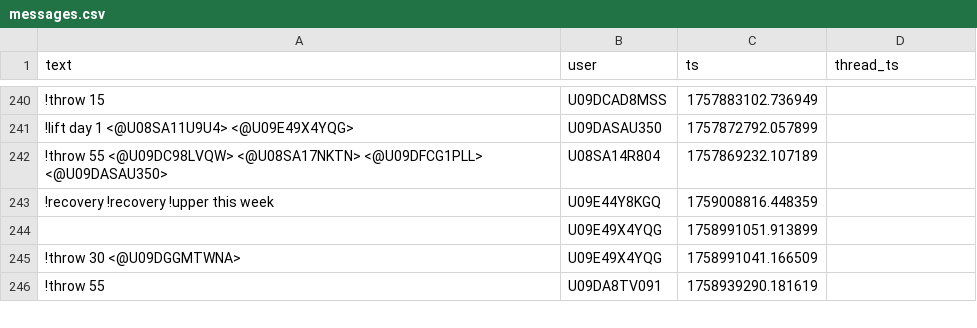
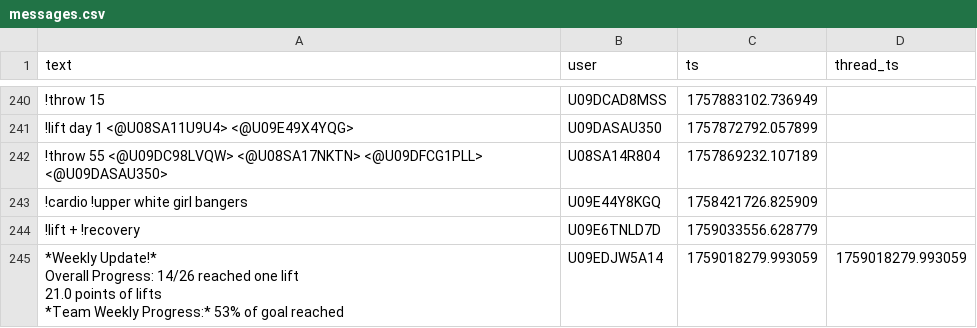
Before and after one commit to MGreenberg58/slackbot-main, a CSV file: messages.csv, drawn as a sheet; only a part is shown, gaps mark what is left out; the shorter side is filled out with more unchanged rows; ↵ is a line break in a cell; the diff covers the shown part only; the diff names each change by its address in the sheet, - before the commit and + after, or states it on an @@ line.

```diff
--- a/messages.csv
+++ b/messages.csv
@@ row 337 moved to row 243: !cardio !upper white girl bangers @@
+row 244: !lift + !recovery | U09E6TNLD7D | 1759033556.628779
+row 245: *Weekly Update!* ↵ Overall Progress: 14/26 reached one lift ↵ 21.0 points of lifts ↵ *Team Weekly Progress:* 53% of goal reached | U09EDJW5A14 | 1759018279.993059 | 1759018279.993059
```
Also changed, not shown: 4 added rows and 1 edited cell elsewhere in this file.
